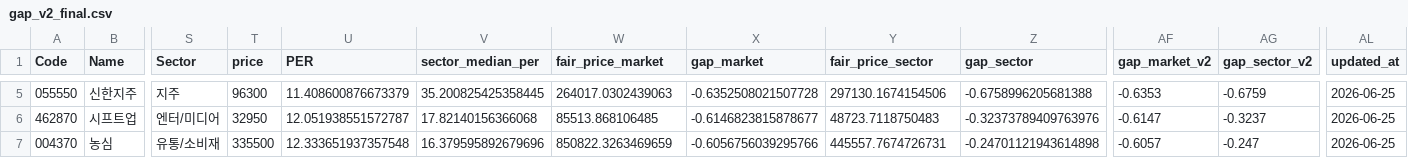
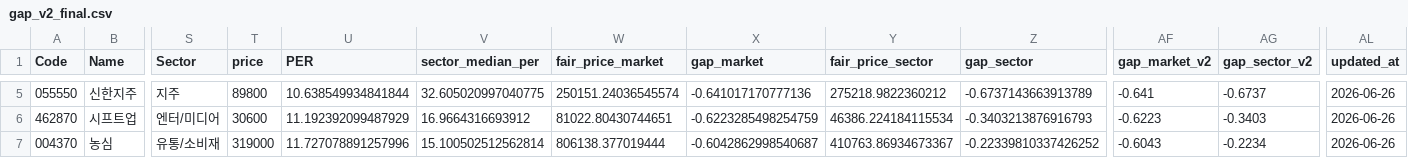
Before and after one commit to DongWooYun/stock-analysis, a CSV file: data/output/gap_v2_final.csv, drawn as a sheet; only a part is shown, gaps mark what is left out; the diff covers the shown part only; the diff names each change by its address in the sheet, - before the commit and + after, or states it on an @@ line.

```diff
--- a/data/output/gap_v2_final.csv
+++ b/data/output/gap_v2_final.csv
-T5 (price): 96300
+T5 (price): 89800
-U5 (PER): 11.408600876673379
+U5 (PER): 10.638549934841844
-V5 (sector_median_per): 35.200825425358445
+V5 (sector_median_per): 32.605020997040775
-W5 (fair_price_market): 264017.0302439063
+W5 (fair_price_market): 250151.24036545574
-X5 (gap_market): -0.6352508021507728
+X5 (gap_market): -0.641017170777136
-Y5 (fair_price_sector): 297130.1674154506
+Y5 (fair_price_sector): 275218.9822360212
-Z5 (gap_sector): -0.6758996205681388
+Z5 (gap_sector): -0.6737143663913789
-AF5 (gap_market_v2): -0.6353
+AF5 (gap_market_v2): -0.641
-AG5 (gap_sector_v2): -0.6759
+AG5 (gap_sector_v2): -0.6737
-AL5:AL7 (updated_at): 2026-06-25
+AL5:AL7 (updated_at): 2026-06-26
-T6 (price): 32950
+T6 (price): 30600
-U6 (PER): 12.051938551572787
+U6 (PER): 11.192392099487929
-V6 (sector_median_per): 17.82140156366068
+V6 (sector_median_per): 16.9664316693912
-W6 (fair_price_market): 85513.868106485
+W6 (fair_price_market): 81022.80430744651
-X6 (gap_market): -0.6146823815878677
+X6 (gap_market): -0.6223285498254759
-Y6 (fair_price_sector): 48723.7118750483
+Y6 (fair_price_sector): 46386.224184115534
-Z6 (gap_sector): -0.32373789409763976
+Z6 (gap_sector): -0.3403213876916793
-AF6 (gap_market_v2): -0.6147
+AF6 (gap_market_v2): -0.6223
-AG6 (gap_sector_v2): -0.3237
+AG6 (gap_sector_v2): -0.3403
-T7 (price): 335500
+T7 (price): 319000
-U7 (PER): 12.333651937357548
+U7 (PER): 11.727078891257996
-V7 (sector_median_per): 16.379595892679696
+V7 (sector_median_per): 15.100502512562814
-W7 (fair_price_market): 850822.3263469659
+W7 (fair_price_market): 806138.377019444
-X7 (gap_market): -0.6056756039295766
+X7 (gap_market): -0.6042862998540687
-Y7 (fair_price_sector): 445557.7674726731
+Y7 (fair_price_sector): 410763.86934673367
-Z7 (gap_sector): -0.24701121943614898
+Z7 (gap_sector): -0.22339810337426252
-AF7 (gap_market_v2): -0.6057
+AF7 (gap_market_v2): -0.6043
-AG7 (gap_sector_v2): -0.247
+AG7 (gap_sector_v2): -0.2234
```
Also changed, not shown: 1 added row and 110 edited cells elsewhere in this file, data/output/gap_v2.csv, streamlit_app/data/output/gap_v2.csv, 1 other file.
